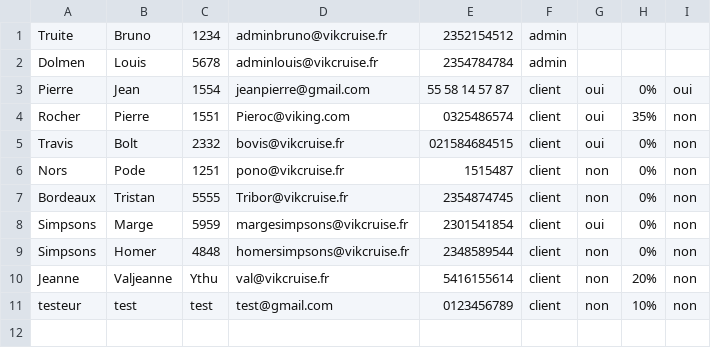
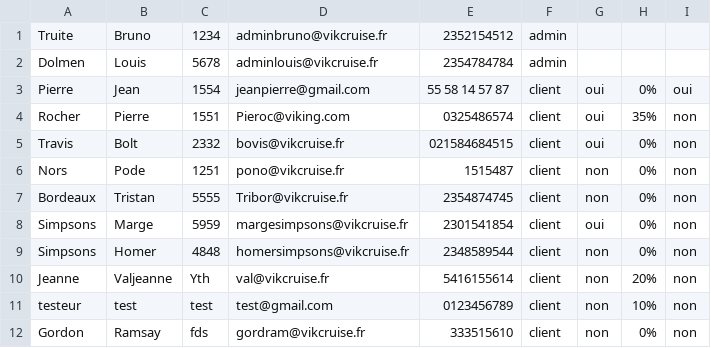
Before and after one commit to Amine954/Projet-HTML, a CSV file: donnees/identifiant.csv, drawn as a sheet.

Commit message:
Création de tous les fichiers clients + Création du fichier client à l'inscription

```diff
--- a/donnees/identifiant.csv
+++ b/donnees/identifiant.csv
@@ -9,3 +9,4 @@ Simpsons;Marge;5959;margesimpsons@vikcruise.fr;2301541854;client;oui;0%;non;
 Simpsons;Homer;4848;homersimpsons@vikcruise.fr;2348589544;client;non;0%;non;
-Jeanne;Valjeanne;Ythu;val@vikcruise.fr;5416155614;client;non;20%;non;
+Jeanne;Valjeanne;Yth;val@vikcruise.fr;5416155614;client;non;20%;non;
 testeur;test;test;test@gmail.com;0123456789;client;non;10%;non;
+Gordon;Ramsay;fds;gordram@vikcruise.fr;333515610;client;non;0%;non;
```
Also changed, not shown: 12 other files.
